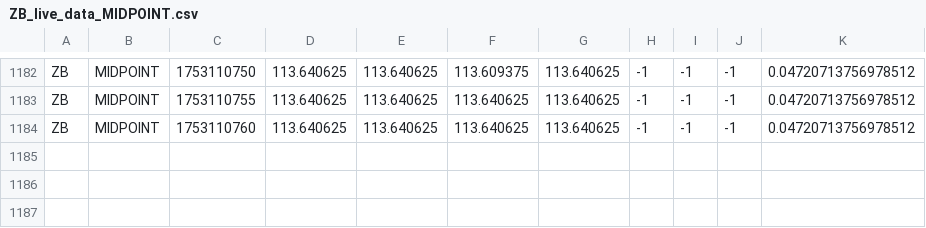
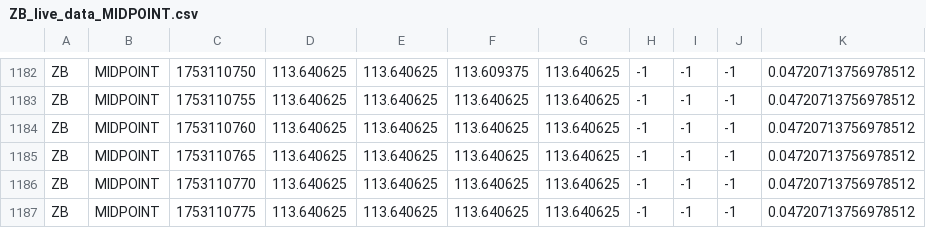
Before and after one commit to RedNerka/line_chart_test, a CSV file: live_data/ZB_live_data_MIDPOINT.csv, drawn as a sheet; only a part is shown, gaps mark what is left out.

```diff
--- a/live_data/ZB_live_data_MIDPOINT.csv
+++ b/live_data/ZB_live_data_MIDPOINT.csv
@@ -1184 +1184,4 @@ ZB,MIDPOINT,1753110755,113.640625,113.640625,113.640625,113.640625,-1,-1,-1,0.04
 ZB,MIDPOINT,1753110760,113.640625,113.640625,113.640625,113.640625,-1,-1,-1,0.04720713756978512
+ZB,MIDPOINT,1753110765,113.640625,113.640625,113.640625,113.640625,-1,-1,-1,0.04720713756978512
+ZB,MIDPOINT,1753110770,113.640625,113.640625,113.640625,113.640625,-1,-1,-1,0.04720713756978512
+ZB,MIDPOINT,1753110775,113.640625,113.640625,113.640625,113.640625,-1,-1,-1,0.04720713756978512
```
Also changed, not shown: live_data/ZN_live_data_MIDPOINT.csv.
